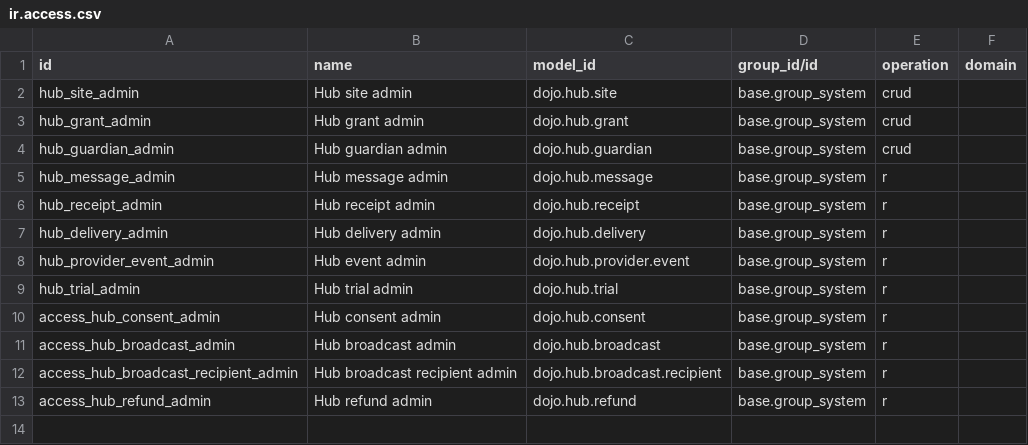
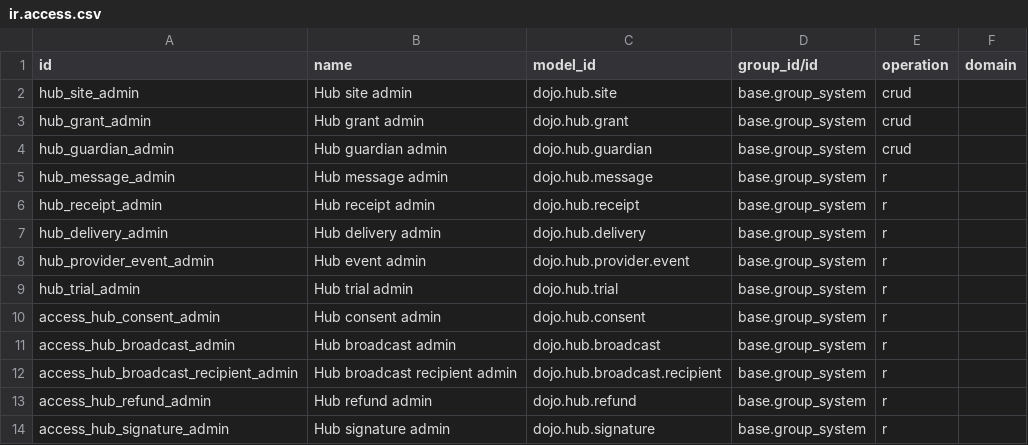
Before and after one commit to Jodi1time/dojo-odoo19, a CSV file: addons/dojo_companion_hub/security/ir.access.csv, drawn as a sheet; the diff names each change by its address in the sheet, - before the commit and + after, or states it on an @@ line.

Commit message:
Add staff-witnessed waiver signing on the native waiver record
The signer reads the school's waiver text on screen, draws a signature
and confirms agreement; staff witness and review before saving. Minors
can only be signed for by a household guardian. Odoo's dojo_sign
apply_waiver stores the signature and the signed PDF, and a separate
evidence row keeps the signer, witness and hashes of the waiver text
and image. The image is excluded from the request fingerprint and is
never echoed back.

```diff
--- a/addons/dojo_companion_hub/security/ir.access.csv
+++ b/addons/dojo_companion_hub/security/ir.access.csv
+row 14: access_hub_signature_admin | Hub signature admin | dojo.hub.signature | base.group_system | r
```
Also changed, not shown: 17 other files.
